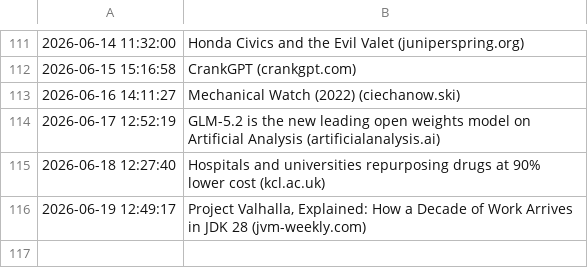
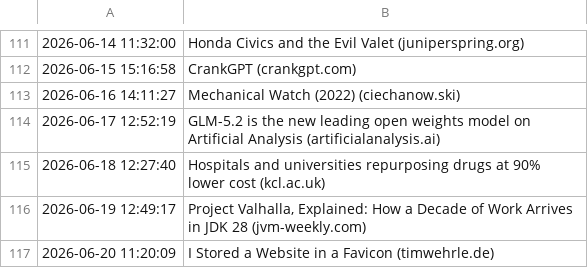
Before and after one commit to Trish0606/daily-web-scraper, a CSV file: log.csv, drawn as a sheet; only a part is shown, gaps mark what is left out; the diff names each change by its address in the sheet, - before the commit and + after, or states it on an @@ line.

```diff
--- a/log.csv
+++ b/log.csv
+row 117: 2026-06-20 11:20:09 | I Stored a Website in a Favicon (timwehrle.de)
```
